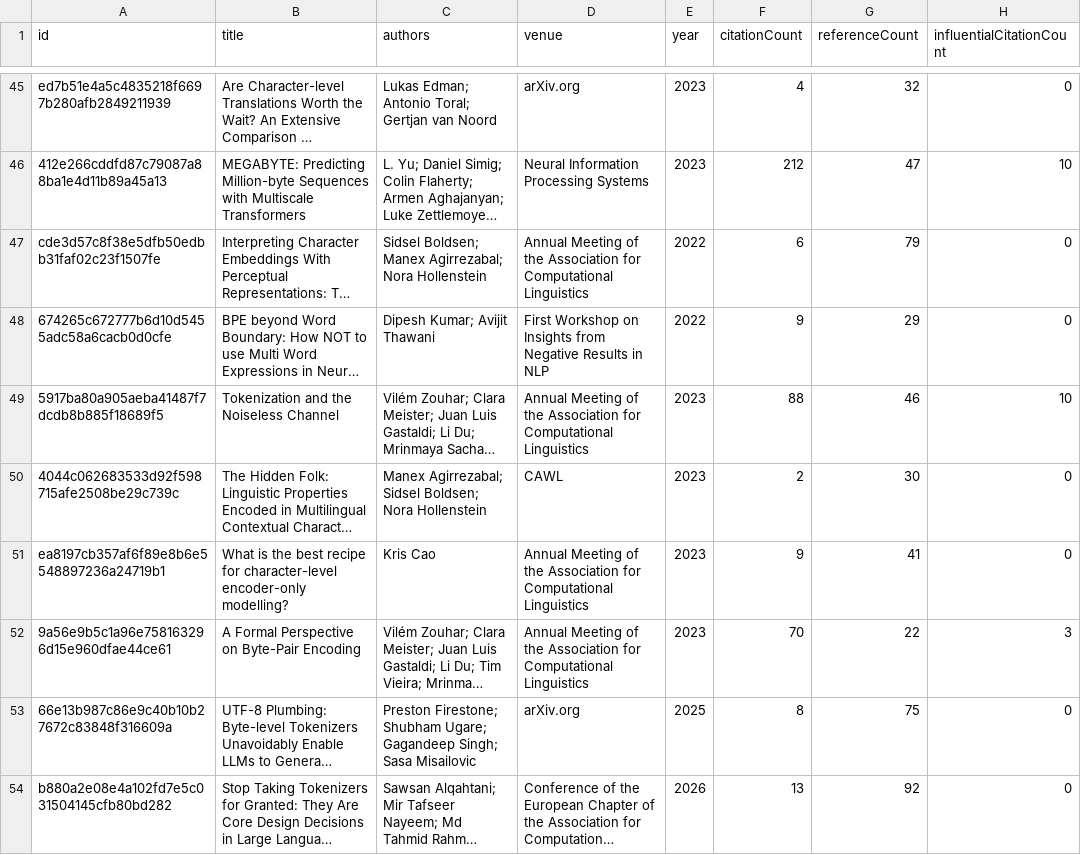
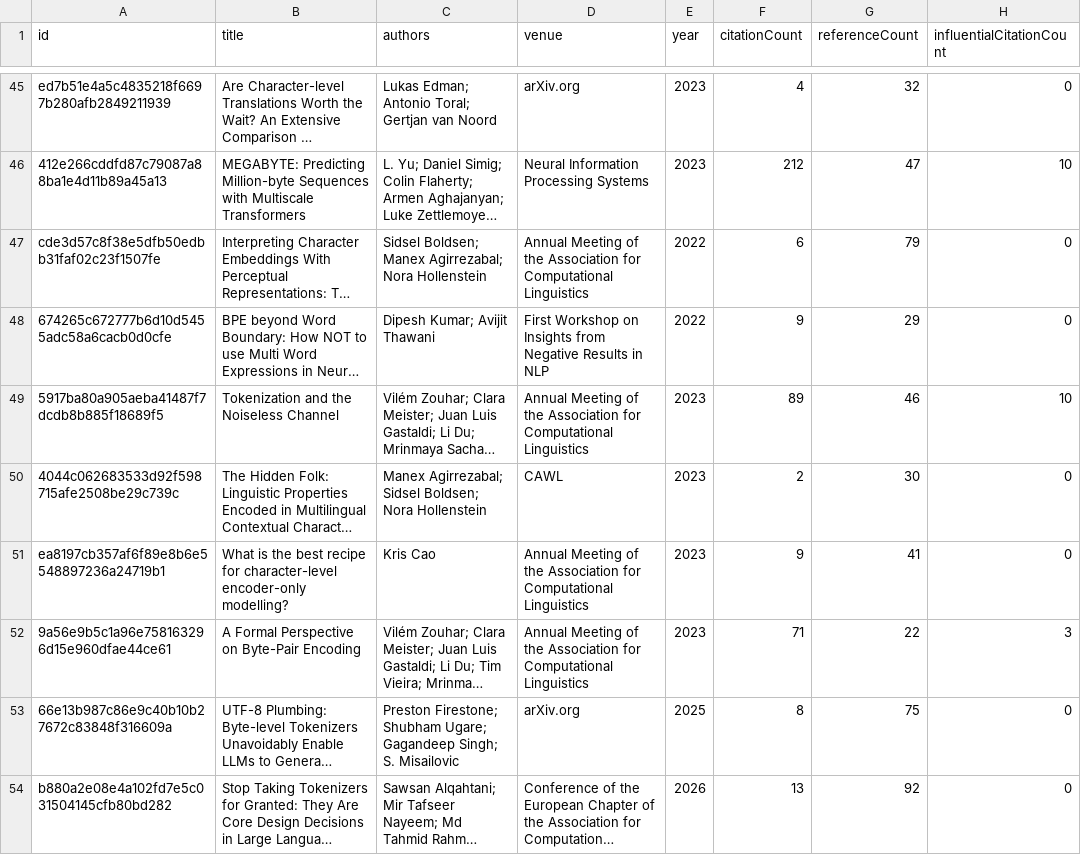
Before and after one commit to avijit-thawani/tokenization-in-nlp, a CSV file: data/core.csv, drawn as a sheet; only a part is shown, gaps mark what is left out; long unchanged cells end in …; the diff covers the shown part only; the diff names each change by its address in the sheet, - before the commit and + after, or states it on an @@ line.

```diff
--- a/data/core.csv
+++ b/data/core.csv
-F49 (citationCount): 88
+F49 (citationCount): 89
-F52 (citationCount): 70
+F52 (citationCount): 71
-C53 (authors): …Gagandeep Singh; Sasa Misailovic
+C53 (authors): …Gagandeep Singh; S. Misailovic
```
Also changed, not shown: 20 edited cells elsewhere in this file, 12 other files.
